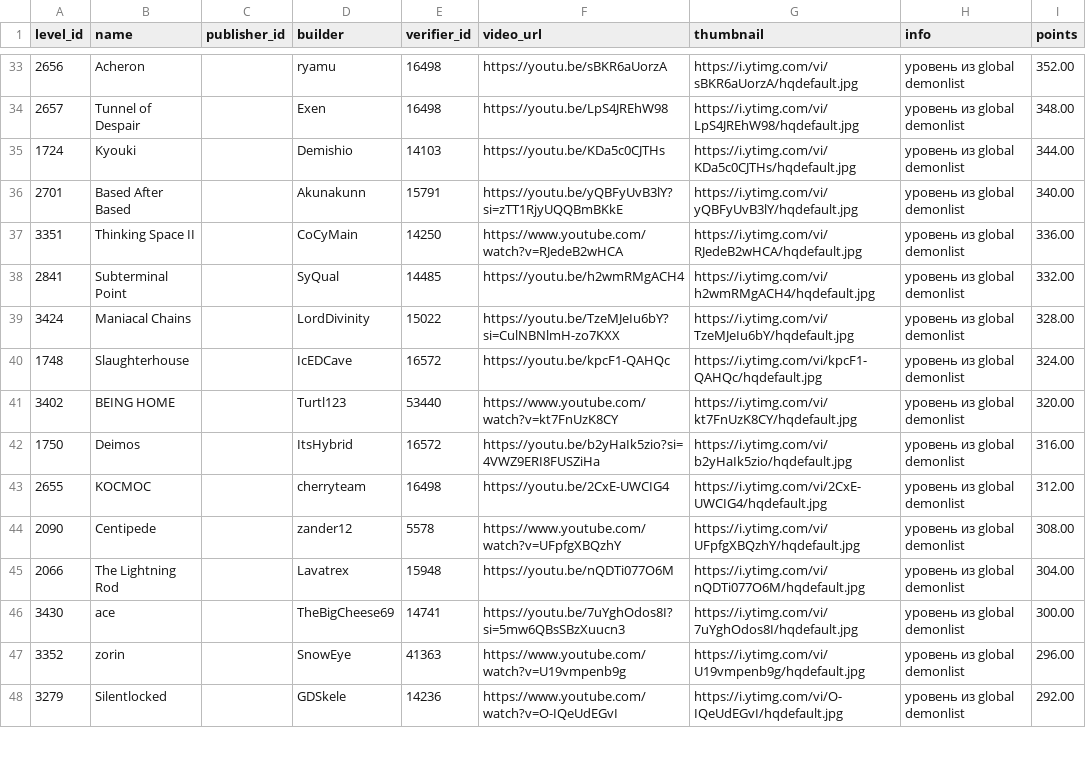
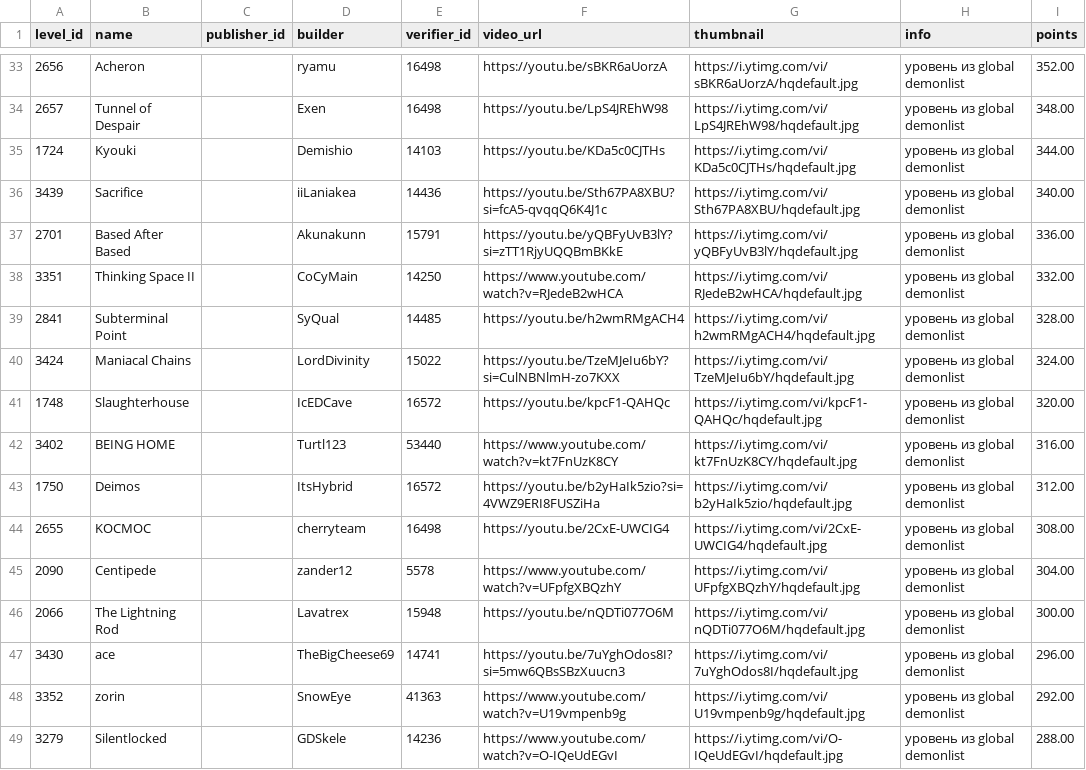
Before and after one commit to hertzzzzzz/h-cr, a CSV file: Levels.csv, drawn as a sheet; only a part is shown, gaps mark what is left out; the diff covers the shown part only.

```diff
--- a/Levels.csv
+++ b/Levels.csv
@@ -35,14 +35,15 @@
 1724,Kyouki,,Demishio,14103,https://youtu.be/KDa5c0CJTHs,https://i.ytimg.com/vi/KDa5c0CJTHs/hqdefault.jpg,уровень из global demonlist,344.00
-2701,Based After Based,,Akunakunn,15791,https://youtu.be/yQBFyUvB3lY?si=zTT1RjyUQQBmBKkE,https://i.ytimg.com/vi/yQBFyUvB3lY/hqdefault.jpg,уровень из global demonlist,340.00
-3351,Thinking Space II,,CoCyMain,14250,https://www.youtube.com/watch?v=RJedeB2wHCA,https://i.ytimg.com/vi/RJedeB2wHCA/hqdefault.jpg,уровень из global demonlist,336.00
-2841,Subterminal Point,,SyQual,14485,https://youtu.be/h2wmRMgACH4,https://i.ytimg.com/vi/h2wmRMgACH4/hqdefault.jpg,уровень из global demonlist,332.00
-3424,Maniacal Chains,,LordDivinity,15022,https://youtu.be/TzeMJeIu6bY?si=CulNBNlmH-zo7KXX,https://i.ytimg.com/vi/TzeMJeIu6bY/hqdefault.jpg,уровень из global demonlist,328.00
-1748,Slaughterhouse,,IcEDCave,16572,https://youtu.be/kpcF1-QAHQc,https://i.ytimg.com/vi/kpcF1-QAHQc/hqdefault.jpg,уровень из global demonlist,324.00
-3402,BEING HOME,,Turtl123,53440,https://www.youtube.com/watch?v=kt7FnUzK8CY,https://i.ytimg.com/vi/kt7FnUzK8CY/hqdefault.jpg,уровень из global demonlist,320.00
-1750,Deimos,,ItsHybrid,16572,https://youtu.be/b2yHaIk5zio?si=4VWZ9ERI8FUSZiHa,https://i.ytimg.com/vi/b2yHaIk5zio/hqdefault.jpg,уровень из global demonlist,316.00
-2655,KOCMOC,,cherryteam,16498,https://youtu.be/2CxE-UWCIG4,https://i.ytimg.com/vi/2CxE-UWCIG4/hqdefault.jpg,уровень из global demonlist,312.00
-2090,Centipede,,zander12 ,5578,https://www.youtube.com/watch?v=UFpfgXBQzhY,https://i.ytimg.com/vi/UFpfgXBQzhY/hqdefault.jpg,уровень из global demonlist,308.00
-2066,The Lightning Rod,,Lavatrex,15948,https://youtu.be/nQDTi077O6M,https://i.ytimg.com/vi/nQDTi077O6M/hqdefault.jpg,уровень из global demonlist,304.00
-3430,ace,,TheBigCheese69,14741,https://youtu.be/7uYghOdos8I?si=5mw6QBsSBzXuucn3,https://i.ytimg.com/vi/7uYghOdos8I/hqdefault.jpg,уровень из global demonlist,300.00
-3352,zorin,,SnowEye,41363,https://www.youtube.com/watch?v=U19vmpenb9g,https://i.ytimg.com/vi/U19vmpenb9g/hqdefault.jpg,уровень из global demonlist,296.00
-3279,Silentlocked,,GDSkele,14236,https://www.youtube.com/watch?v=O-IQeUdEGvI,https://i.ytimg.com/vi/O-IQeUdEGvI/hqdefault.jpg,уровень из global demonlist,292.00
+3439,Sacrifice,,iiLaniakea,14436,https://youtu.be/Sth67PA8XBU?si=fcA5-qvqqQ6K4J1c,https://i.ytimg.com/vi/Sth67PA8XBU/hqdefault.jpg,уровень из global demonlist,340.00
+2701,Based After Based,,Akunakunn,15791,https://youtu.be/yQBFyUvB3lY?si=zTT1RjyUQQBmBKkE,https://i.ytimg.com/vi/yQBFyUvB3lY/hqdefault.jpg,уровень из global demonlist,336.00
+3351,Thinking Space II,,CoCyMain,14250,https://www.youtube.com/watch?v=RJedeB2wHCA,https://i.ytimg.com/vi/RJedeB2wHCA/hqdefault.jpg,уровень из global demonlist,332.00
+2841,Subterminal Point,,SyQual,14485,https://youtu.be/h2wmRMgACH4,https://i.ytimg.com/vi/h2wmRMgACH4/hqdefault.jpg,уровень из global demonlist,328.00
+3424,Maniacal Chains,,LordDivinity,15022,https://youtu.be/TzeMJeIu6bY?si=CulNBNlmH-zo7KXX,https://i.ytimg.com/vi/TzeMJeIu6bY/hqdefault.jpg,уровень из global demonlist,324.00
+1748,Slaughterhouse,,IcEDCave,16572,https://youtu.be/kpcF1-QAHQc,https://i.ytimg.com/vi/kpcF1-QAHQc/hqdefault.jpg,уровень из global demonlist,320.00
+3402,BEING HOME,,Turtl123,53440,https://www.youtube.com/watch?v=kt7FnUzK8CY,https://i.ytimg.com/vi/kt7FnUzK8CY/hqdefault.jpg,уровень из global demonlist,316.00
+1750,Deimos,,ItsHybrid,16572,https://youtu.be/b2yHaIk5zio?si=4VWZ9ERI8FUSZiHa,https://i.ytimg.com/vi/b2yHaIk5zio/hqdefault.jpg,уровень из global demonlist,312.00
+2655,KOCMOC,,cherryteam,16498,https://youtu.be/2CxE-UWCIG4,https://i.ytimg.com/vi/2CxE-UWCIG4/hqdefault.jpg,уровень из global demonlist,308.00
+2090,Centipede,,zander12 ,5578,https://www.youtube.com/watch?v=UFpfgXBQzhY,https://i.ytimg.com/vi/UFpfgXBQzhY/hqdefault.jpg,уровень из global demonlist,304.00
+2066,The Lightning Rod,,Lavatrex,15948,https://youtu.be/nQDTi077O6M,https://i.ytimg.com/vi/nQDTi077O6M/hqdefault.jpg,уровень из global demonlist,300.00
+3430,ace,,TheBigCheese69,14741,https://youtu.be/7uYghOdos8I?si=5mw6QBsSBzXuucn3,https://i.ytimg.com/vi/7uYghOdos8I/hqdefault.jpg,уровень из global demonlist,296.00
+3352,zorin,,SnowEye,41363,https://www.youtube.com/watch?v=U19vmpenb9g,https://i.ytimg.com/vi/U19vmpenb9g/hqdefault.jpg,уровень из global demonlist,292.00
+3279,Silentlocked,,GDSkele,14236,https://www.youtube.com/watch?v=O-IQeUdEGvI,https://i.ytimg.com/vi/O-IQeUdEGvI/hqdefault.jpg,уровень из global demonlist,288.00
```
Also changed, not shown: 160 edited cells elsewhere in this file, Records.csv, 1 other file.
